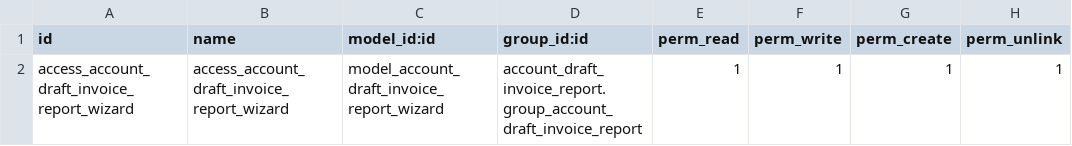
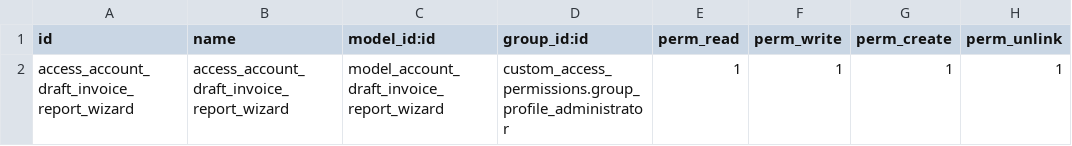
Before and after one commit to calyx-servicios/grupopgk, a CSV file: account_draft_invoice_report/security/ir.model.access.csv, drawn as a sheet.

Commit message:
[UPD][account_draft_invoice_report][15.0.1.0.4]

```diff
--- a/account_draft_invoice_report/security/ir.model.access.csv
+++ b/account_draft_invoice_report/security/ir.model.access.csv
@@ -1,2 +1,2 @@
 id,name,model_id:id,group_id:id,perm_read,perm_write,perm_create,perm_unlink
-access_account_draft_invoice_report_wizard,access_account_draft_invoice_report_wizard,model_account_draft_invoice_report_wizard,account_draft_invoice_report.group_account_draft_invoice_report,1,1,1,1
+access_account_draft_invoice_report_wizard,access_account_draft_invoice_report_wizard,model_account_draft_invoice_report_wizard,custom_access_permissions.group_profile_administrator,1,1,1,1
```
Also changed, not shown: 5 other files.
